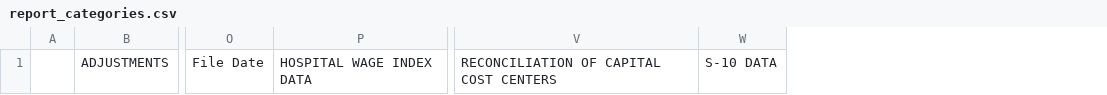
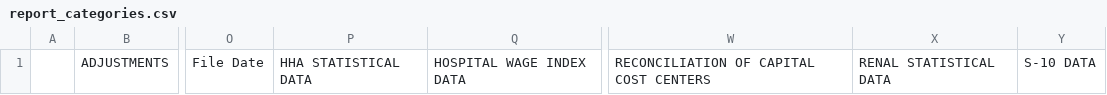
Before and after one commit to klocey/hcris-app, a CSV file: dataframe_data/report_categories.csv, drawn as a sheet; only a part is shown, gaps mark what is left out; the diff names each change by its address in the sheet, - before the commit and + after, or states it on an @@ line.

Commit message:
updated app data -KL

```diff
--- a/dataframe_data/report_categories.csv
+++ b/dataframe_data/report_categories.csv
+column P, row 1: HHA STATISTICAL DATA
+column X, row 1: RENAL STATISTICAL DATA
```
Also changed, not shown: 2 other files.
